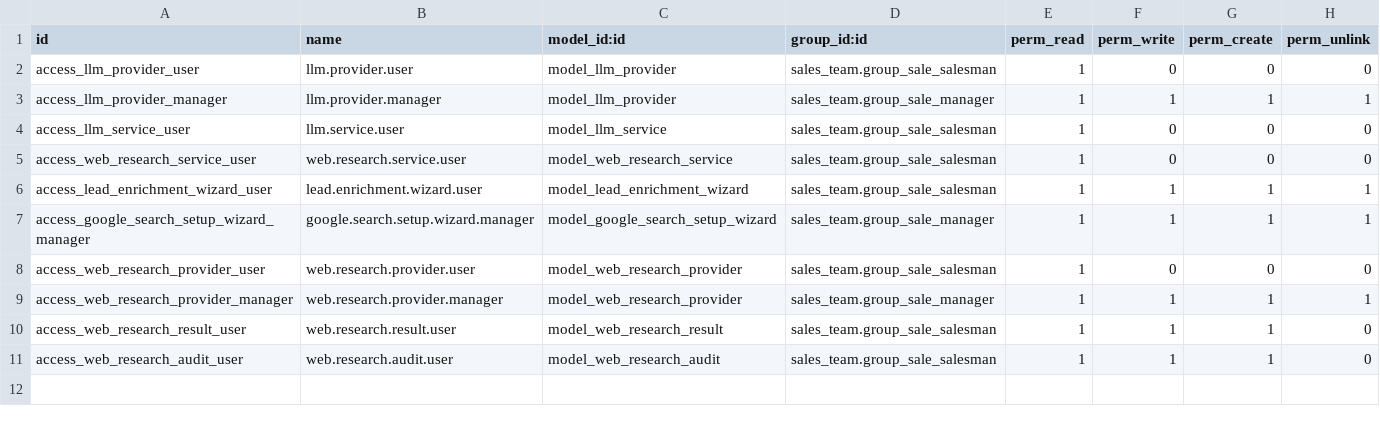
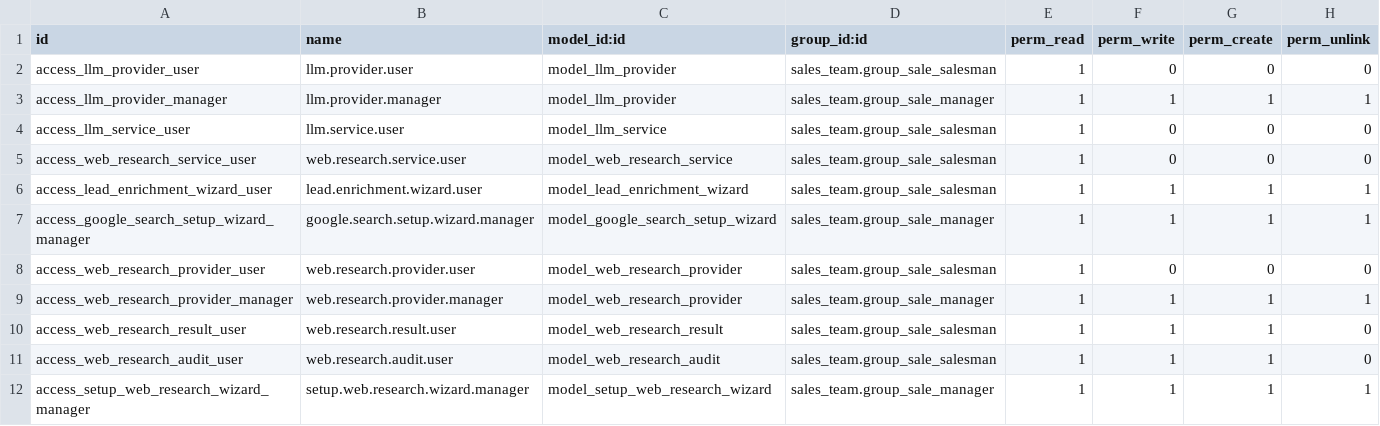
Before and after one commit to samanabran/demo, a CSV file: sgc_lead_scoring/security/ir.model.access.csv, drawn as a sheet; the diff names each change by its address in the sheet, - before the commit and + after, or states it on an @@ line.

Commit message:
feat(web-research): add setup.web.research.wizard for multi-provider onboarding

```diff
--- a/sgc_lead_scoring/security/ir.model.access.csv
+++ b/sgc_lead_scoring/security/ir.model.access.csv
+row 12: access_setup_web_research_wizard_manager | setup.web.research.wizard.manager | model_setup_web_research_wizard | sales_team.group_sale_manager | 1 | 1 | 1 | 1
```
Also changed, not shown: 4 other files.
